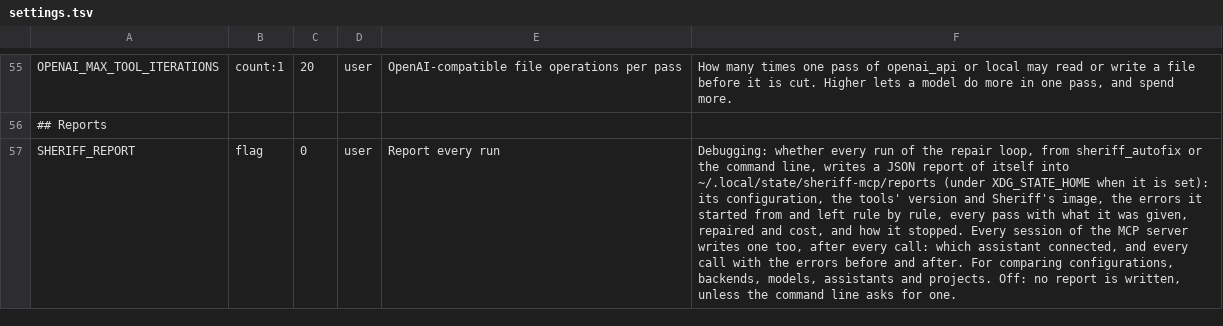
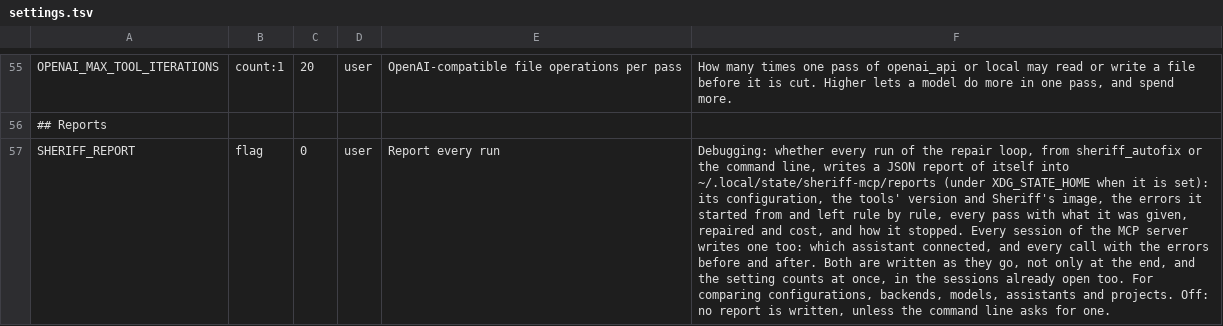
Before and after one commit to kaizten/sheriff-mcp-server, a TSV file: sheriff-mcp-java/src/main/resources/settings.tsv, drawn as a sheet; only a part is shown, gaps mark what is left out; the diff names each change by its address in the sheet, - before the commit and + after, or states it on an @@ line.

Commit message:
Reports written as they go, from the moment SHERIFF_REPORT is on, and a prompt that leaves no error to the model
A Codex session on spring-petclinic turned SHERIFF_REPORT on and then did
43 minutes of work that no report recorded, as the server read the setting
when it started; asked for the JSON afterwards, its context compacted, it
said the tools write none.

The session's report now asks the setting at every write and holds every
call since the session began, and is written when a call starts, after each
analysis and when it ends, a call in progress under `running`, kept per
thread so a sheriff_task answered beside a repair takes none of its
analyses. A loop's report is written after every analysis and pass, `state`
`running` until the end writes it `finished`; --compare-reports passes over
a running one. sheriff_autofix reads the setting when each run starts,
sheriff_config says it counts at once, and sheriff_task names the session's
report or says there is none.

The same session ran spring-javaformat:apply after sheriff_fix, putting
back 886 errors, changed the formatter's settings, and ended on a step to
fix 92 errors by hand, calling them false positives of compatibility. The
instructions now forbid undoing a repair with a formatter, running the
project's formatter or changing a tool's settings, and leaving an error as a
false positive: a conflict with a check of the build is kept Sheriff's way
and told to the user, and the step that lists errors left by hand no longer
says a false positive may stay. They name a profile only where the user or
a step does, as the step for a component with none names one.

```diff
--- a/sheriff-mcp-java/src/main/resources/settings.tsv
+++ b/sheriff-mcp-java/src/main/resources/settings.tsv
-F57: …writes one too, after every call: which assistant connected, and every call with the errors before and after. For comparing…
+F57: …writes one too: which assistant connected, and every call with the errors before and after. Both are written as they go, not only at the end, and the setting counts at once, in the sessions already open too. For comparing…
```
Also changed, not shown: sheriff-mcp-java/src/main/resources/settings-page-es.tsv, 23 other files.
